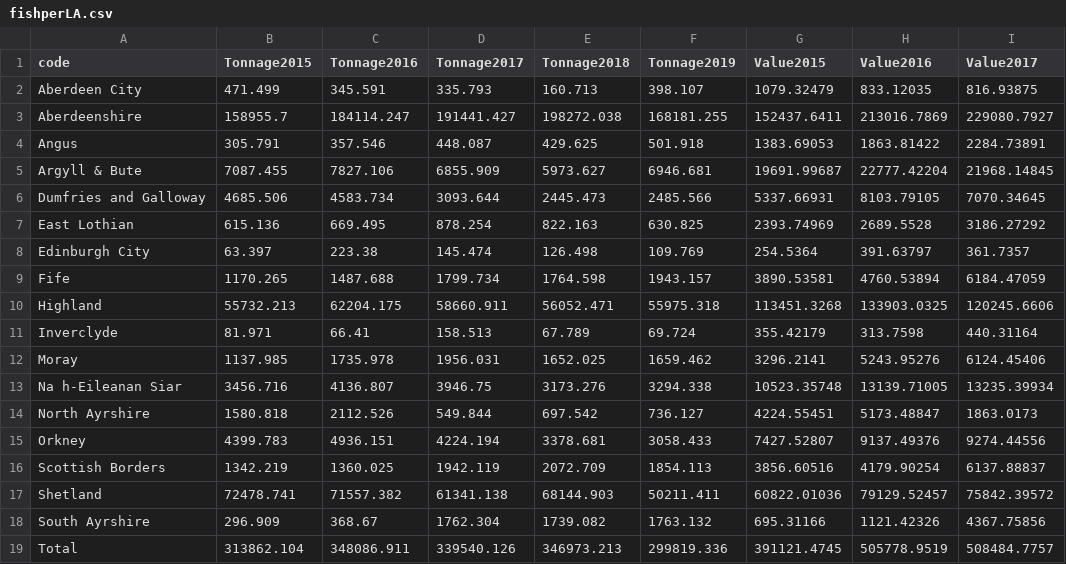
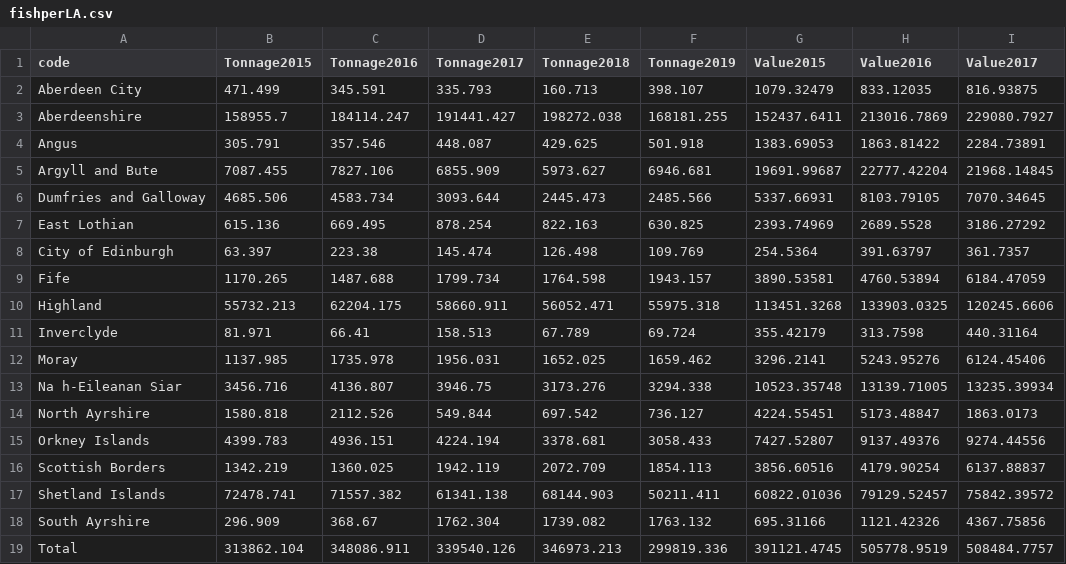
Before and after one commit to squirrel-star/scotland, a CSV file: fishperLA.csv, drawn as a sheet; only a part is shown; the diff names each change by its address in the sheet, - before the commit and + after, or states it on an @@ line.

Commit message:
Add files via upload

```diff
--- a/fishperLA.csv
+++ b/fishperLA.csv
-A5 (code): Argyll & Bute
+A5 (code): Argyll and Bute
-A8 (code): Edinburgh City
+A8 (code): City of Edinburgh
-A15 (code): Orkney
+A15 (code): Orkney Islands
-A17 (code): Shetland
+A17 (code): Shetland Islands
```
